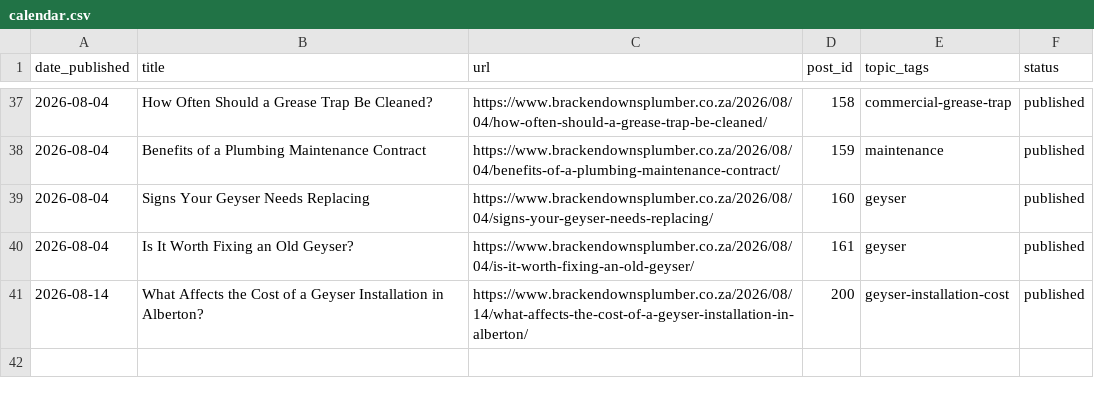
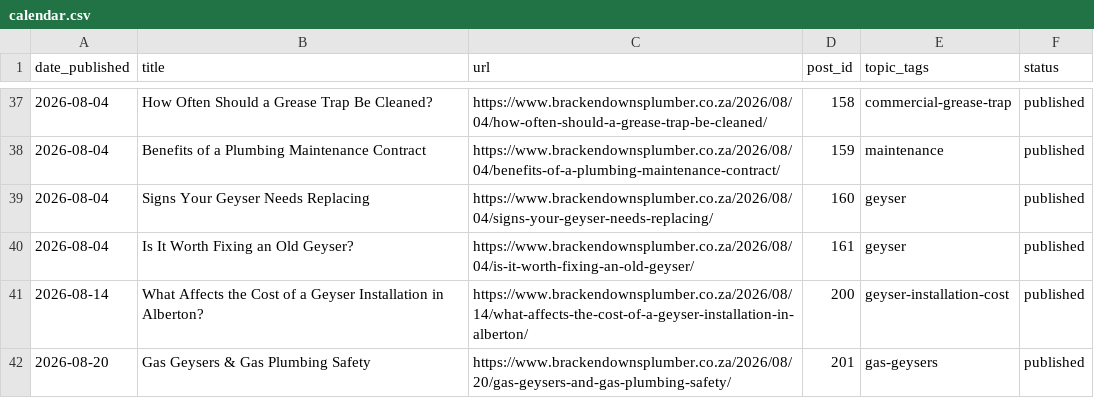
Before and after one commit to brackenplumber1-byte/online-advertising, a CSV file: .claude/content-calendar/sites/brackendownsplumber/calendar.csv, drawn as a sheet; only a part is shown, gaps mark what is left out.

```diff
--- a/.claude/content-calendar/sites/brackendownsplumber/calendar.csv
+++ b/.claude/content-calendar/sites/brackendownsplumber/calendar.csv
@@ -41 +41,2 @@ date_published,title,url,post_id,topic_tags,status
 2026-08-14,What Affects the Cost of a Geyser Installation in Alberton?,https://www.brackendownsplumber.co.za/2026/08/14/what-affects-the-cost-of-a-geyser-installation-in-alberton/,200,geyser-installation-cost,published
+2026-08-20,Gas Geysers & Gas Plumbing Safety,https://www.brackendownsplumber.co.za/2026/08/20/gas-geysers-and-gas-plumbing-safety/,201,gas-geysers,published
```
Also changed, not shown: .claude/content-calendar/sites/247plumbersgp/calendar.csv.
